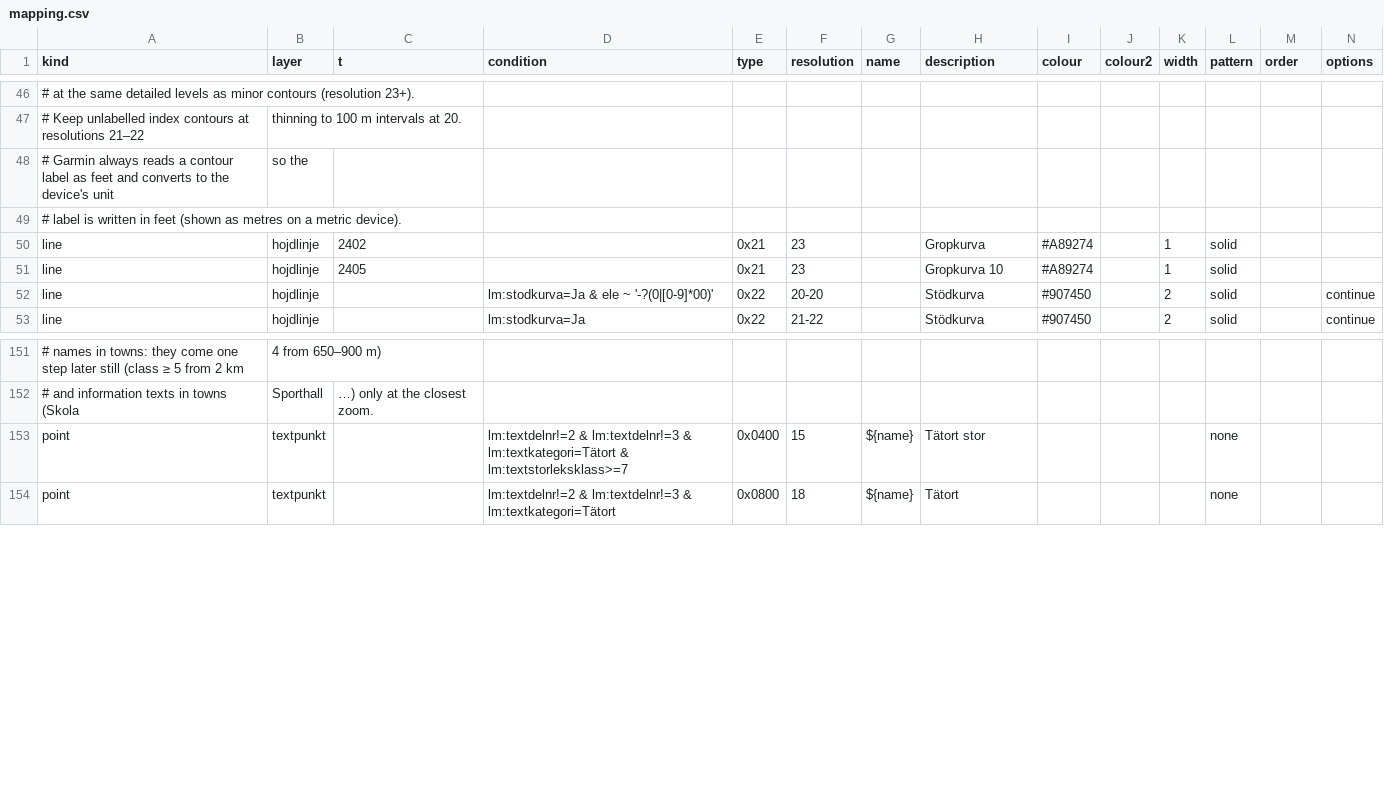
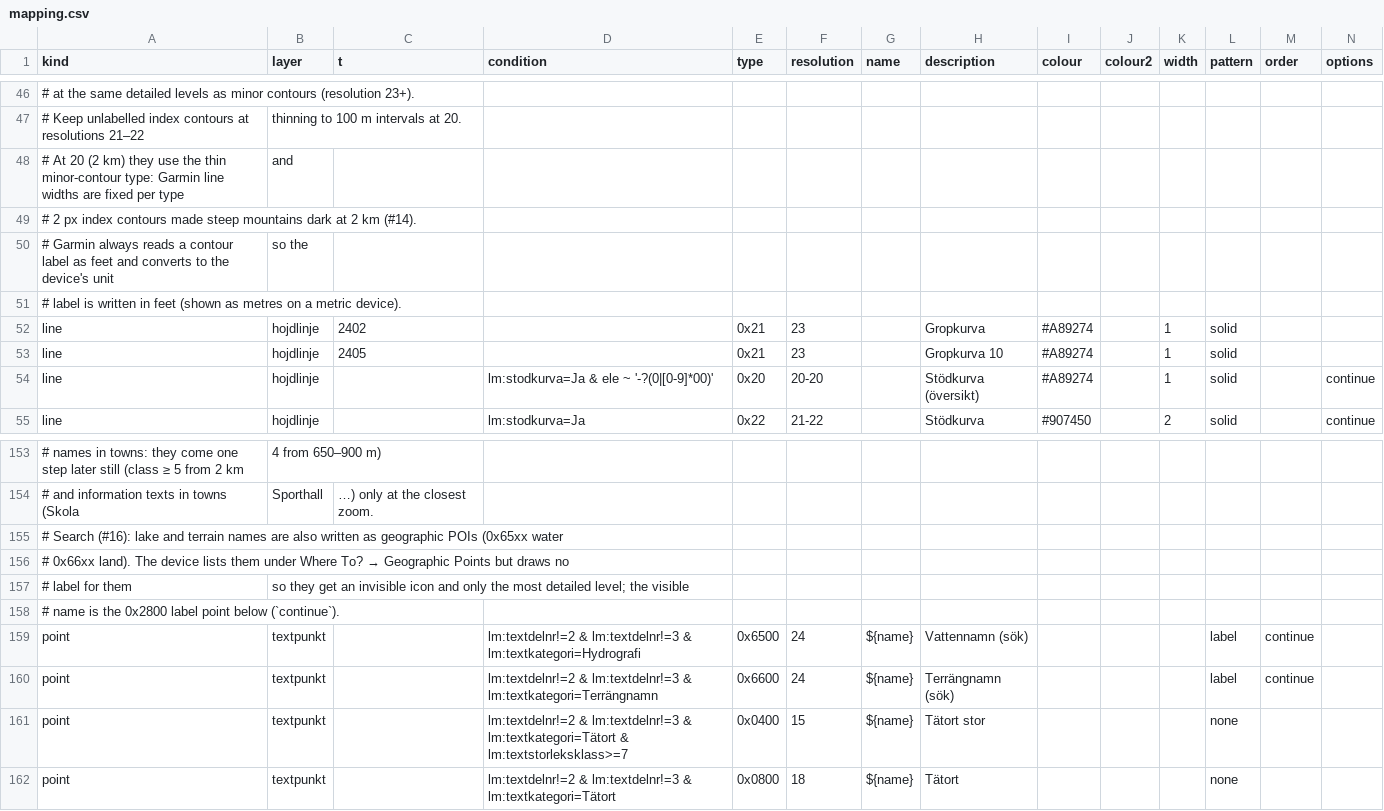
Before and after one commit to nilande/lm-garmin, a CSV file: styles/topo50/mapping.csv, drawn as a sheet; only a part is shown, gaps mark what is left out; addresses are those after the commit; the diff names each change by its address in the sheet, - before the commit and + after, or states it on an @@ line.

```diff
--- a/styles/topo50/mapping.csv
+++ b/styles/topo50/mapping.csv
+row 48: # At 20 (2 km) they use the thin minor-contour type: Garmin line widths are fixed per type | and
+row 49: # 2 px index contours made steep mountains dark at 2 km (#14).
-E54 (type): 0x22
+E54 (type): 0x20
-H54 (description): Stödkurva
+H54 (description): Stödkurva (översikt)
-I54 (colour): #907450
+I54 (colour): #A89274
-K54 (width): 2
+K54 (width): 1
+row 155: # Search (#16): lake and terrain names are also written as geographic POIs (0x65xx water
+row 156: # 0x66xx land). The device lists them under Where To? → Geographic Points but draws no
+row 157: # label for them | so they get an invisible icon and only the most detailed level; the visible
+row 158: # name is the 0x2800 label point below (`continue`).
+row 159: point | textpunkt |  | lm:textdelnr!=2 & lm:textdelnr!=3 & lm:textkategori=Hydrografi | 0x6500 | 24 | ${name} | Vattennamn (sök) |  |  |  | label | continue
+row 160: point | textpunkt |  | lm:textdelnr!=2 & lm:textdelnr!=3 & lm:textkategori=Terrängnamn | 0x6600 | 24 | ${name} | Terrängnamn (sök) |  |  |  | label | continue
```
Also changed, not shown: 7 other files.
